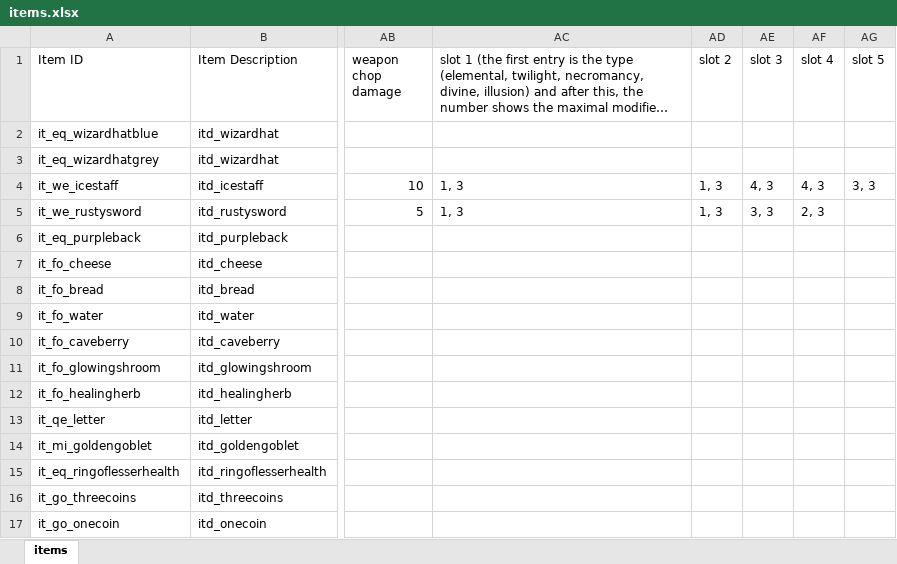
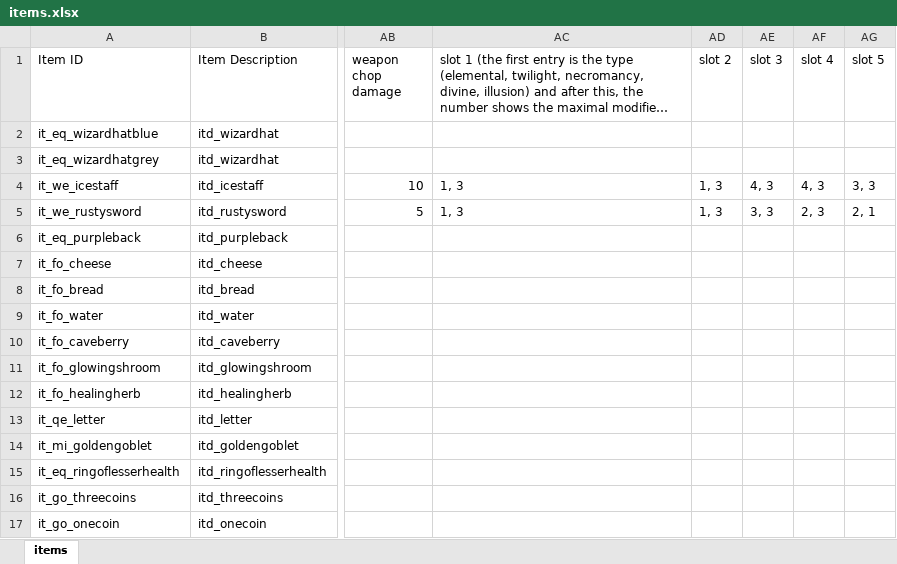
Before and after one commit to tizian/Cendric2, an Excel workbook: res/items.xlsx, sheet items, drawn as a sheet; only a part is shown, gaps mark what is left out; long unchanged cells end in …; values as stored, in another font and other column widths than the file's, no borders; the diff names each change by its address in the sheet, - before the commit and + after, or states it on an @@ line.

Commit message:
added CHESTS chest loot is scriptable in level files changed chest skin added UNLOCK spell looted chests are now saved

```diff
--- a/res/items.xlsx (sheet items)
+++ b/res/items.xlsx (sheet items)
-AG5 (slot 5): (empty)
+AG5 (slot 5): 2, 1
```
Also changed, not shown: 31 other files.
